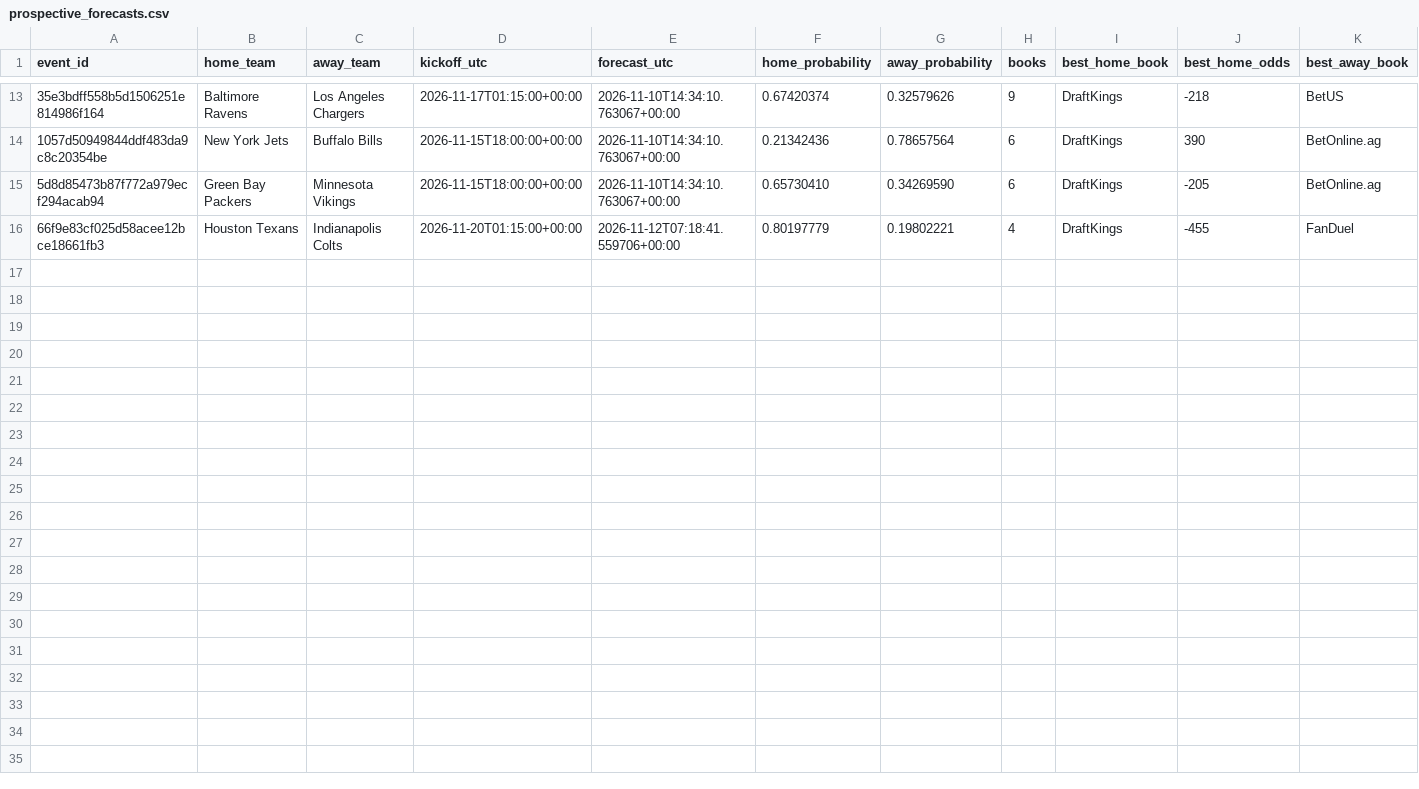
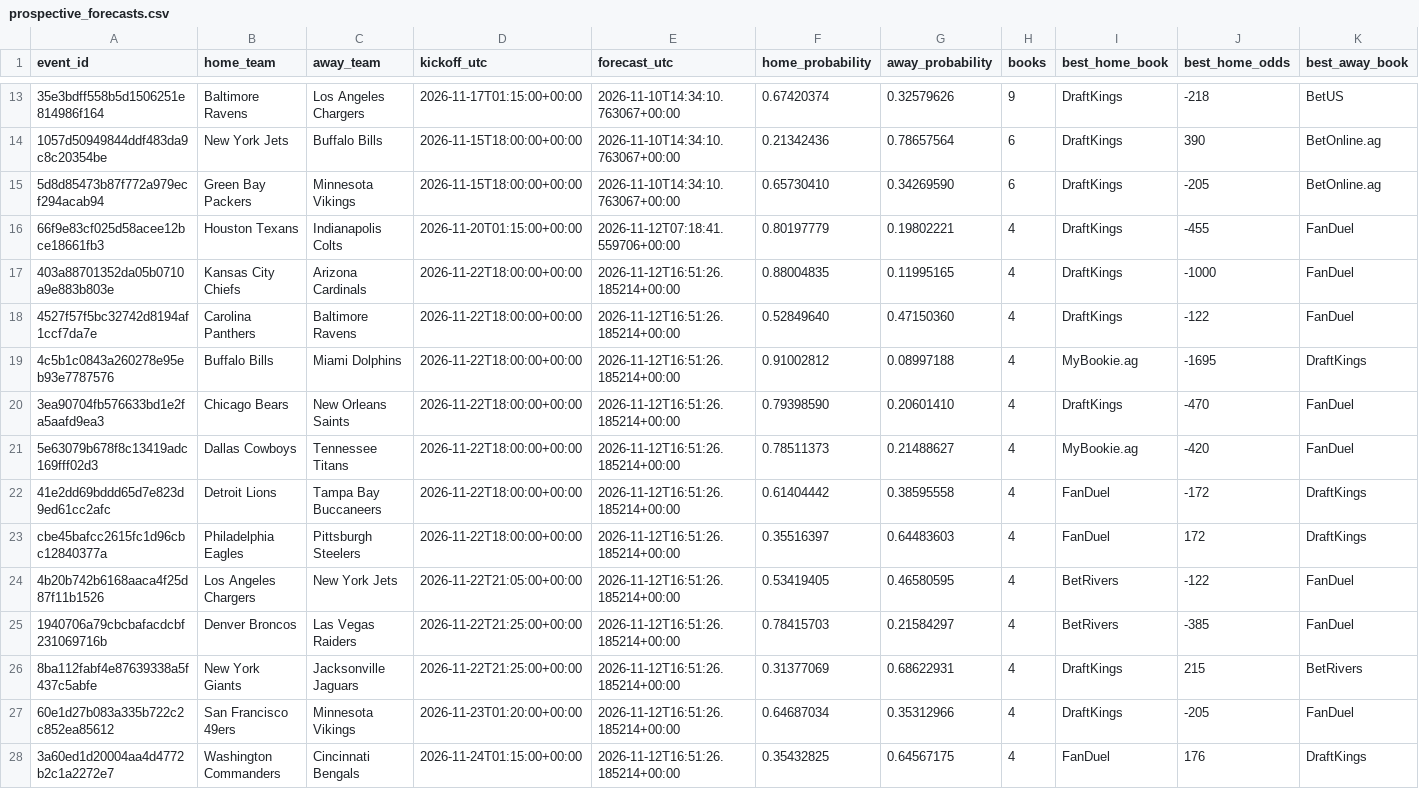
Before and after one commit to tylerbasile-bot/nfl-betting-model, a CSV file: data/model10/prospective_forecasts.csv, drawn as a sheet; only a part is shown, gaps mark what is left out; rows hold the shown columns only; the diff names each change by its address in the sheet, - before the commit and + after, or states it on an @@ line.

```diff
--- a/data/model10/prospective_forecasts.csv
+++ b/data/model10/prospective_forecasts.csv
+row 17: 403a88701352da05b0710a9e883b803e | Kansas City Chiefs | Arizona Cardinals | 2026-11-22T18:00:00+00:00 | 2026-11-12T16:51:26.185214+00:00 | 0.88004835 | 0.11995165 | 4 | DraftKings | -1000 | FanDuel
+row 18: 4527f57f5bc32742d8194af1ccf7da7e | Carolina Panthers | Baltimore Ravens | 2026-11-22T18:00:00+00:00 | 2026-11-12T16:51:26.185214+00:00 | 0.52849640 | 0.47150360 | 4 | DraftKings | -122 | FanDuel
+row 19: 4c5b1c0843a260278e95eb93e7787576 | Buffalo Bills | Miami Dolphins | 2026-11-22T18:00:00+00:00 | 2026-11-12T16:51:26.185214+00:00 | 0.91002812 | 0.08997188 | 4 | MyBookie.ag | -1695 | DraftKings
+row 20: 3ea90704fb576633bd1e2fa5aafd9ea3 | Chicago Bears | New Orleans Saints | 2026-11-22T18:00:00+00:00 | 2026-11-12T16:51:26.185214+00:00 | 0.79398590 | 0.20601410 | 4 | DraftKings | -470 | FanDuel
+row 21: 5e63079b678f8c13419adc169fff02d3 | Dallas Cowboys | Tennessee Titans | 2026-11-22T18:00:00+00:00 | 2026-11-12T16:51:26.185214+00:00 | 0.78511373 | 0.21488627 | 4 | MyBookie.ag | -420 | FanDuel
+row 22: 41e2dd69bddd65d7e823d9ed61cc2afc | Detroit Lions | Tampa Bay Buccaneers | 2026-11-22T18:00:00+00:00 | 2026-11-12T16:51:26.185214+00:00 | 0.61404442 | 0.38595558 | 4 | FanDuel | -172 | DraftKings
+row 23: cbe45bafcc2615fc1d96cbc12840377a | Philadelphia Eagles | Pittsburgh Steelers | 2026-11-22T18:00:00+00:00 | 2026-11-12T16:51:26.185214+00:00 | 0.35516397 | 0.64483603 | 4 | FanDuel | 172 | DraftKings
+row 24: 4b20b742b6168aaca4f25d87f11b1526 | Los Angeles Chargers | New York Jets | 2026-11-22T21:05:00+00:00 | 2026-11-12T16:51:26.185214+00:00 | 0.53419405 | 0.46580595 | 4 | BetRivers | -122 | FanDuel
+row 25: 1940706a79cbcbafacdcbf231069716b | Denver Broncos | Las Vegas Raiders | 2026-11-22T21:25:00+00:00 | 2026-11-12T16:51:26.185214+00:00 | 0.78415703 | 0.21584297 | 4 | BetRivers | -385 | FanDuel
+row 26: 8ba112fabf4e87639338a5f437c5abfe | New York Giants | Jacksonville Jaguars | 2026-11-22T21:25:00+00:00 | 2026-11-12T16:51:26.185214+00:00 | 0.31377069 | 0.68622931 | 4 | DraftKings | 215 | BetRivers
+row 27: 60e1d27b083a335b722c2c852ea85612 | San Francisco 49ers | Minnesota Vikings | 2026-11-23T01:20:00+00:00 | 2026-11-12T16:51:26.185214+00:00 | 0.64687034 | 0.35312966 | 4 | DraftKings | -205 | FanDuel
+row 28: 3a60ed1d20004aa4d4772b2c1a2272e7 | Washington Commanders | Cincinnati Bengals | 2026-11-24T01:15:00+00:00 | 2026-11-12T16:51:26.185214+00:00 | 0.35432825 | 0.64567175 | 4 | FanDuel | 176 | DraftKings
```
Also changed, not shown: reports/model10_evaluation.csv, reports/model13_market_validation.csv, 9 other files.
